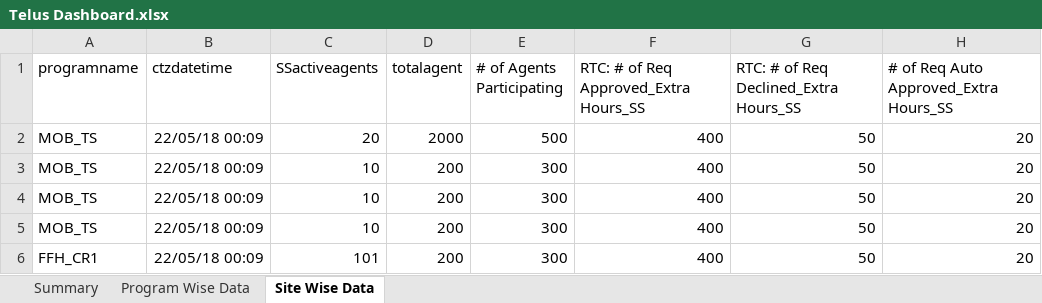
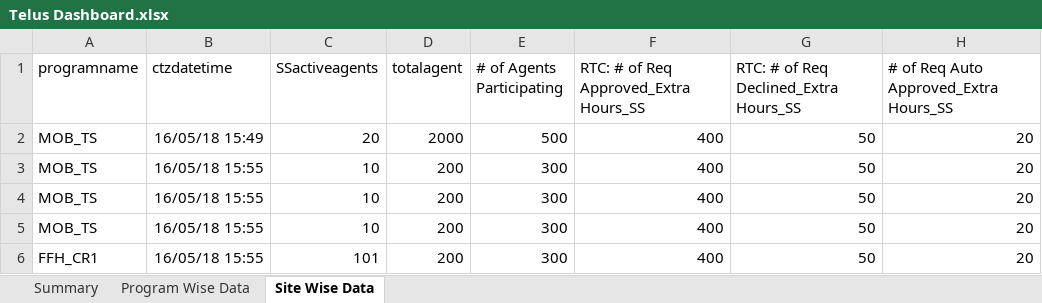
Before and after one commit to arpeshane/eem, an Excel workbook: EEMReportFinal/EEMReport/EEMReport/Telus Dashboard.xlsx, sheet Site Wise Data, drawn as a sheet; only a part is shown; values as stored, in another font and other column widths than the file's, no borders; the diff names each change by its address in the sheet, - before the commit and + after, or states it on an @@ line.

```diff
--- a/EEMReportFinal/EEMReport/EEMReport/Telus Dashboard.xlsx (sheet Site Wise Data)
+++ b/EEMReportFinal/EEMReport/EEMReport/Telus Dashboard.xlsx (sheet Site Wise Data)
-B2 (ctzdatetime): 22/05/18 00:09
+B2 (ctzdatetime): 16/05/18 15:49
-B3:B6 (ctzdatetime): 22/05/18 00:09
+B3:B6 (ctzdatetime): 16/05/18 15:55
```
Also changed, not shown: sheet Program Wise Data, EEMReportFinal/EEMReport/EEMReport/src/main/resources/templates/Dashboard.xlsx, EEMReportFinal/EEMReport/EEMReport/workflexdatastatus_amexcardDashboard1525890600000.xlsx, 44 other files.
